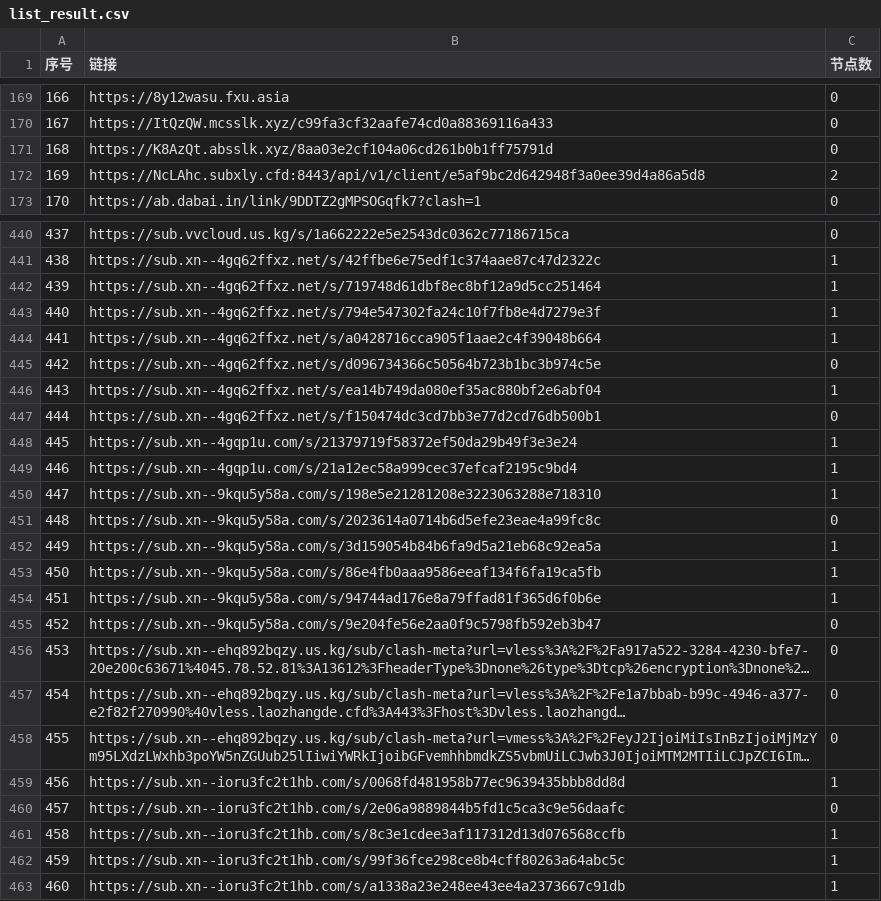
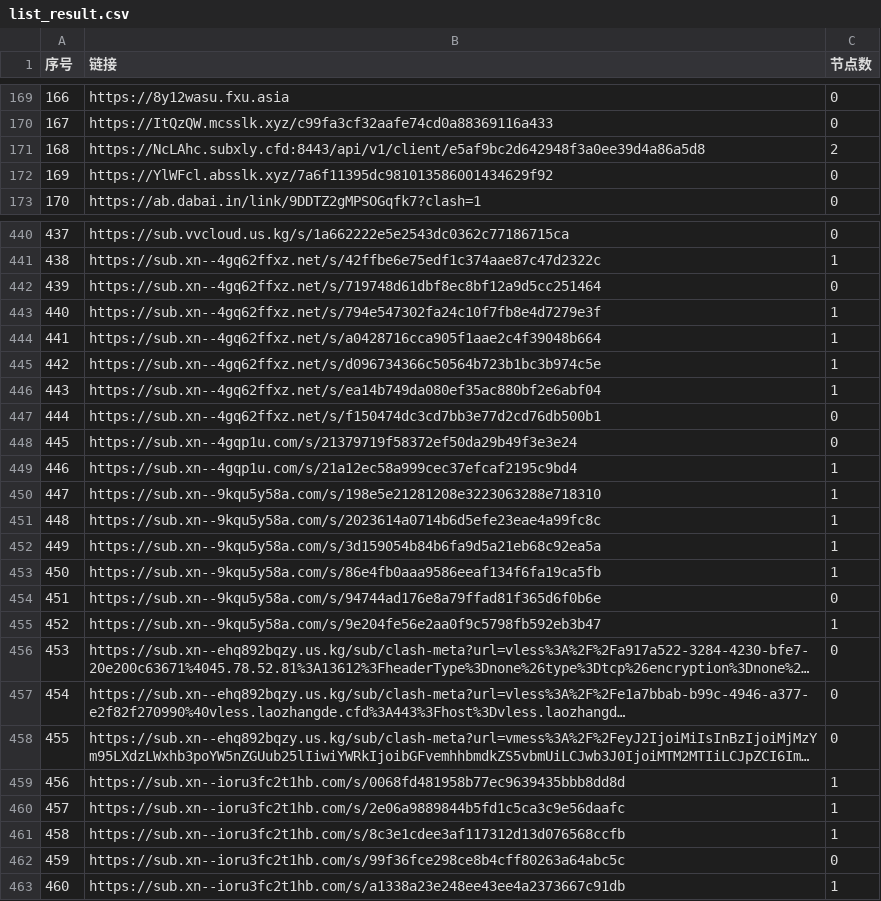
Before and after one commit to nariahlamb/NoMoreWalls, a CSV file: list_result.csv, drawn as a sheet; only a part is shown, gaps mark what is left out; long unchanged cells end in …; the diff covers the shown part only; the diff names each change by its address in the sheet, - before the commit and + after, or states it on an @@ line.

```diff
--- a/list_result.csv
+++ b/list_result.csv
-B171 (链接): https://K8AzQt.absslk.xyz/8aa03e2cf104a06cd261b0b1ff75791d
+B171 (链接): https://NcLAhc.subxly.cfd:8443/api/v1/client/e5af9bc2d642948f3a0ee39d4a86a5d8
-C171 (节点数): 0
+C171 (节点数): 2
-B172 (链接): https://NcLAhc.subxly.cfd:8443/api/v1/client/e5af9bc2d642948f3a0ee39d4a86a5d8
+B172 (链接): https://YlWFcl.absslk.xyz/7a6f11395dc981013586001434629f92
-C172 (节点数): 2
+C172 (节点数): 0
-C442 (节点数): 1
+C442 (节点数): 0
-C445 (节点数): 0
+C445 (节点数): 1
-C448 (节点数): 1
+C448 (节点数): 0
-C451 (节点数): 0
+C451 (节点数): 1
-C454 (节点数): 1
+C454 (节点数): 0
-C455 (节点数): 0
+C455 (节点数): 1
-C460 (节点数): 0
+C460 (节点数): 1
-C462 (节点数): 1
+C462 (节点数): 0
```
Also changed, not shown: 8 edited cells elsewhere in this file, 35 other files.
